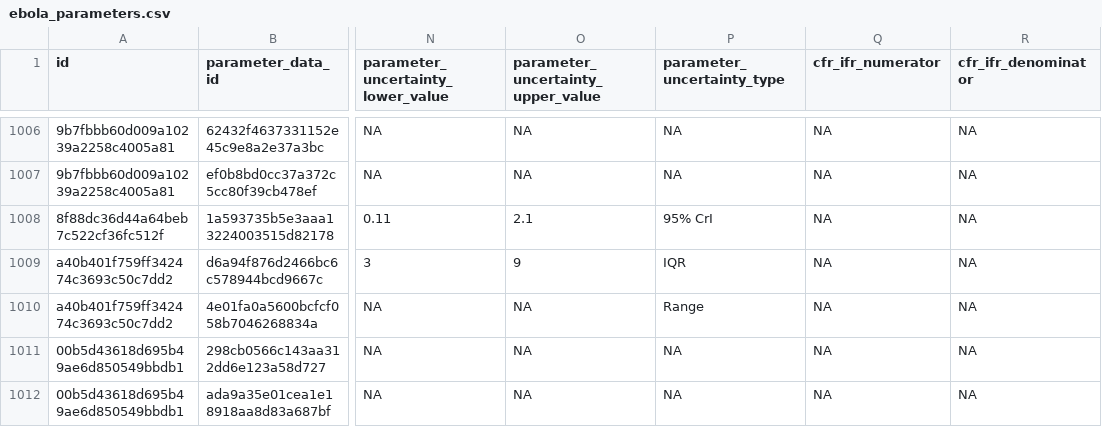
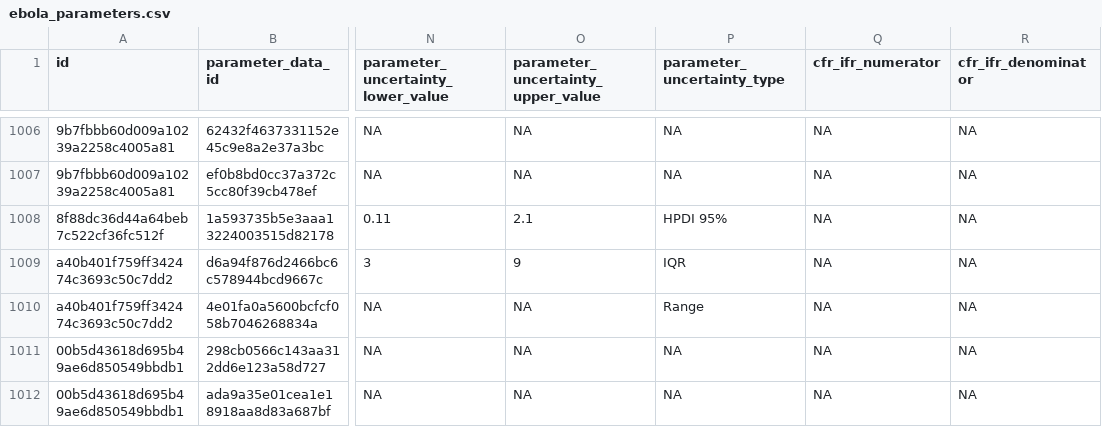
Before and after one commit to mrc-ide/epireview, a CSV file: inst/extdata/ebola_parameters.csv, drawn as a sheet; only a part is shown, gaps mark what is left out; the diff covers the shown part only; the diff names each change by its address in the sheet, - before the commit and + after, or states it on an @@ line.

```diff
--- a/inst/extdata/ebola_parameters.csv
+++ b/inst/extdata/ebola_parameters.csv
-P1008 (parameter_uncertainty_type): 95% CrI
+P1008 (parameter_uncertainty_type): HPDI 95%
```
Also changed, not shown: 31 edited cells elsewhere in this file, 2 other files.
